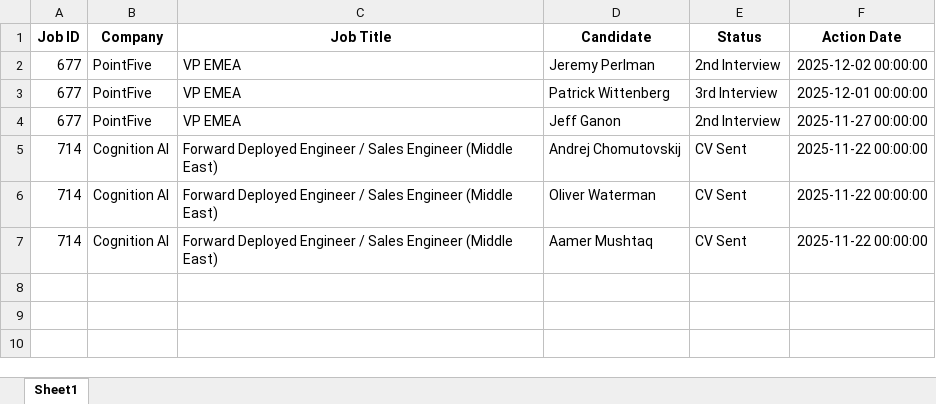
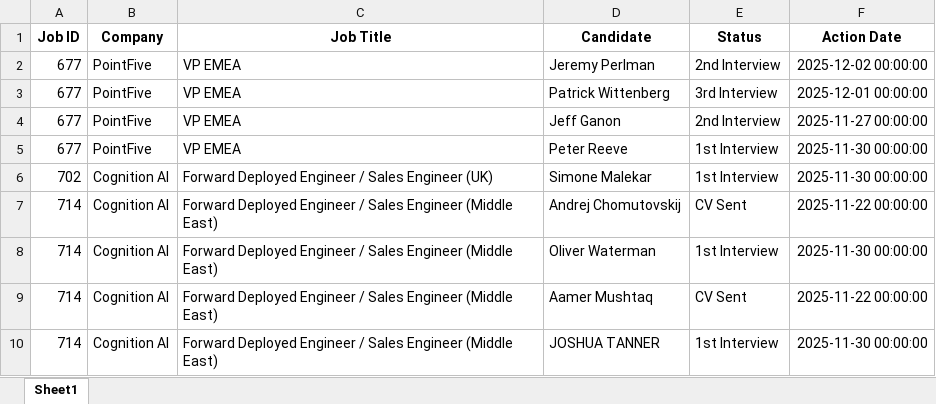
Before and after one commit to tonyfromvietnam/individual-in-play-candidate, an Excel workbook: Consultant_Active_Reports/Active_Candidates_James_Whipp.xlsx, sheet Sheet1, drawn as a sheet; values as stored, in another font and other column widths than the file's, no borders; addresses are those after the commit; the diff names each change by its address in the sheet, - before the commit and + after, or states it on an @@ line.

Commit message:
update: 1/12/2025: Update last 30 days report

```diff
--- a/Consultant_Active_Reports/Active_Candidates_James_Whipp.xlsx (sheet Sheet1)
+++ b/Consultant_Active_Reports/Active_Candidates_James_Whipp.xlsx (sheet Sheet1)
+row 5: 677 | PointFive | VP EMEA | Peter Reeve | 1st Interview | 2025-11-30 00:00:00
+row 6: 702 | Cognition AI | Forward Deployed Engineer / Sales Engineer (UK) | Simone Malekar | 1st Interview | 2025-11-30 00:00:00
-E8 (Status): CV Sent
+E8 (Status): 1st Interview
-F8 (Action Date): 2025-11-22 00:00:00
+F8 (Action Date): 2025-11-30 00:00:00
+row 10: 714 | Cognition AI | Forward Deployed Engineer / Sales Engineer (Middle East) | JOSHUA TANNER | 1st Interview | 2025-11-30 00:00:00
```
Also changed, not shown: Consultant_Active_Reports/Active_Candidates_Ada_Sitnik.xlsx, Consultant_Active_Reports/Active_Candidates_Brad_Houston.xlsx, 26 other files.
